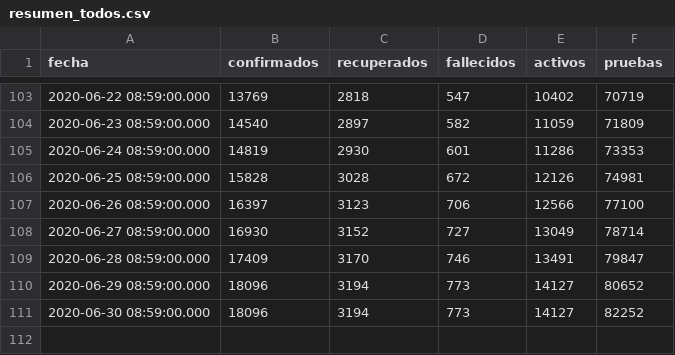
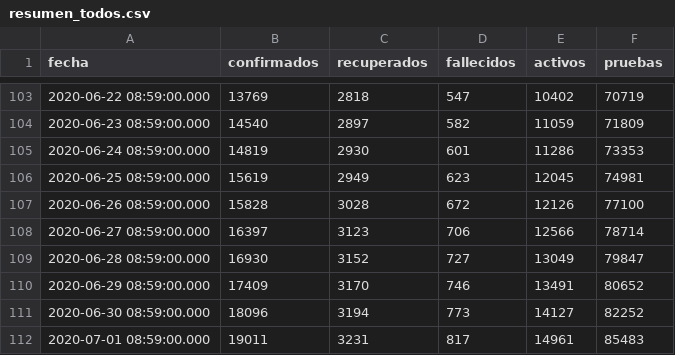
Before and after one commit to ncovgt2020/ncovgt2020, a CSV file: data/resumen_todos.csv, drawn as a sheet; only a part is shown, gaps mark what is left out.

```diff
--- a/data/resumen_todos.csv
+++ b/data/resumen_todos.csv
@@ -105,7 +105,8 @@ fecha,confirmados,recuperados,fallecidos,activos,pruebas
 2020-06-24 08:59:00.000,14819,2930,601,11286,73353
-2020-06-25 08:59:00.000,15828,3028,672,12126,74981
-2020-06-26 08:59:00.000,16397,3123,706,12566,77100
-2020-06-27 08:59:00.000,16930,3152,727,13049,78714
-2020-06-28 08:59:00.000,17409,3170,746,13491,79847
-2020-06-29 08:59:00.000,18096,3194,773,14127,80652
+2020-06-25 08:59:00.000,15619,2949,623,12045,74981
+2020-06-26 08:59:00.000,15828,3028,672,12126,77100
+2020-06-27 08:59:00.000,16397,3123,706,12566,78714
+2020-06-28 08:59:00.000,16930,3152,727,13049,79847
+2020-06-29 08:59:00.000,17409,3170,746,13491,80652
 2020-06-30 08:59:00.000,18096,3194,773,14127,82252
+2020-07-01 08:59:00.000,19011,3231,817,14961,85483
```
Also changed, not shown: data/confirmados_region.csv, data/pruebas_original.csv, 8 other files.
